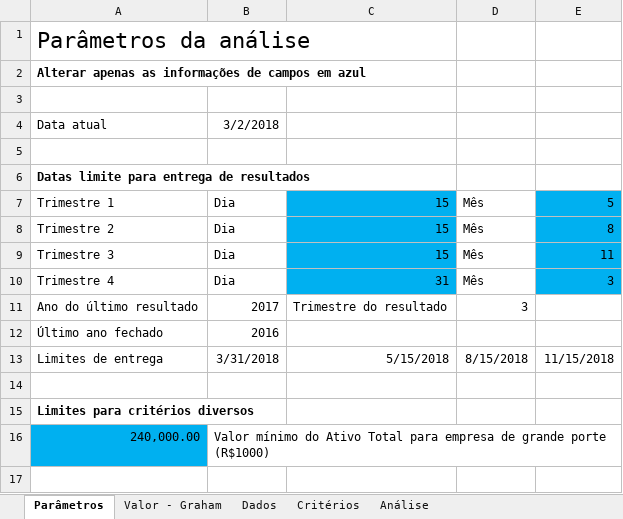
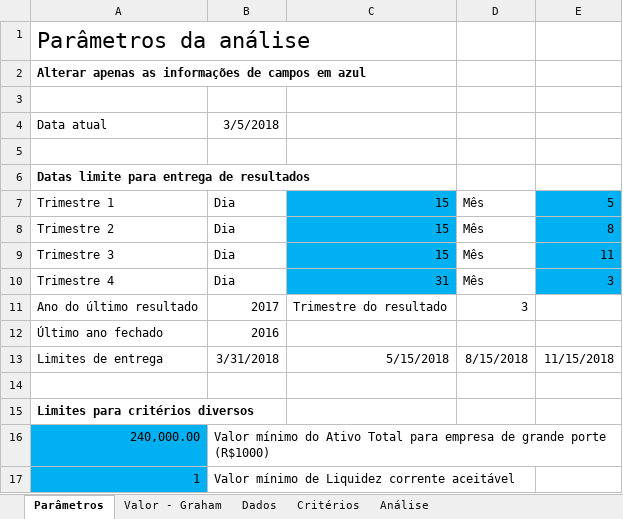
Before and after one commit to fvlaper/SelecaoAcoes, an Excel workbook: analise.xlsx, sheet Parâmetros, drawn as a sheet; values as stored, in another font and other column widths than the file's, no borders; the diff names each change by its address in the sheet, - before the commit and + after, or states it on an @@ line.

Commit message:
Inclui critério de liquidez corrente
Inclui o critério de liquidez corrente na aba de critérios e sua
utilização na estratégia Graham - grau defensivo

```diff
--- a/analise.xlsx (sheet Parâmetros)
+++ b/analise.xlsx (sheet Parâmetros)
-B4: 3/2/2018
+B4: 3/5/2018
+row 17: 1 | Valor mínimo de Liquidez corrente aceitável
```
Also changed, not shown: sheet Dados, sheet Valor - Graham, sheet Critérios.
